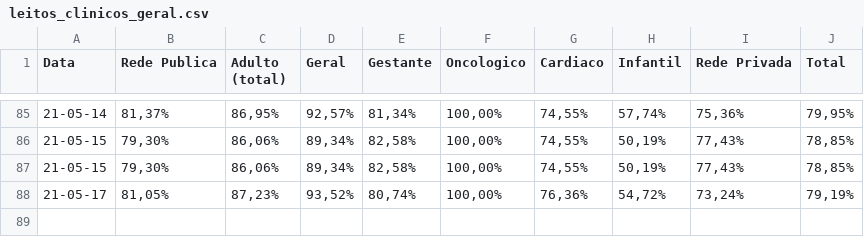
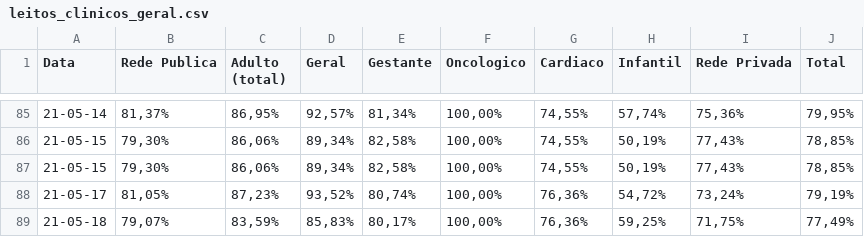
Before and after one commit to HeyLucasLeao/HeyLucasLeao.github.io, a CSV file: raspagem_dos_boletins_diarios/raw_csvs/leitos_clinicos_geral.csv, drawn as a sheet; only a part is shown, gaps mark what is left out; the diff names each change by its address in the sheet, - before the commit and + after, or states it on an @@ line.

```diff
--- a/raspagem_dos_boletins_diarios/raw_csvs/leitos_clinicos_geral.csv
+++ b/raspagem_dos_boletins_diarios/raw_csvs/leitos_clinicos_geral.csv
+row 89: 21-05-18 | 79,07% | 83,59% | 85,83% | 80,17% | 100,00% | 76,36% | 59,25% | 71,75% | 77,49%
```
Also changed, not shown: raspagem_dos_boletins_diarios/raw_csvs/leitos_clinicos_covid-19.csv, raspagem_dos_boletins_diarios/raw_csvs/sala_vermelha_covid-19.csv, 10 other files.
